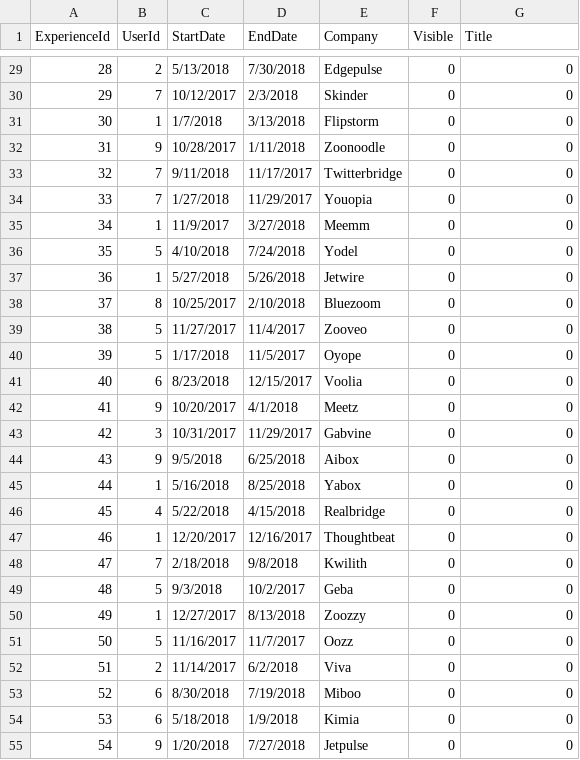
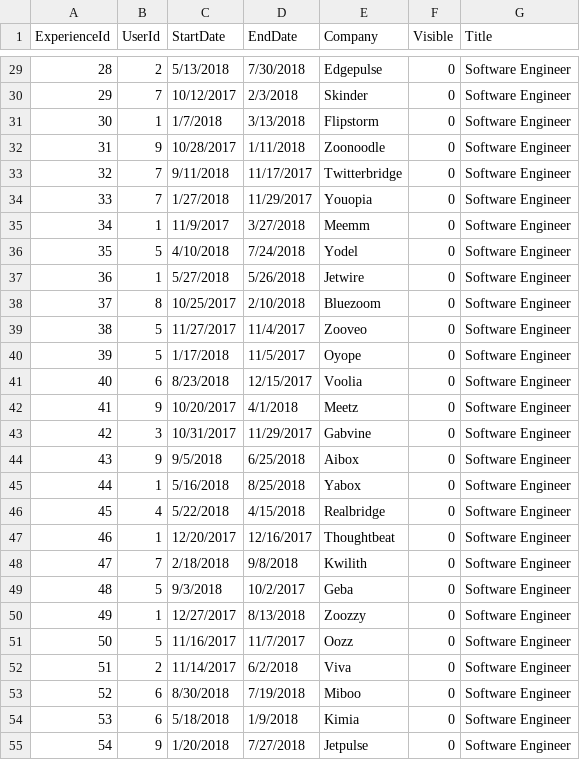
Before and after one commit to iliasmentz/Worklife, a CSV file: database_files/Experience.csv, drawn as a sheet; only a part is shown, gaps mark what is left out; the diff covers the shown part only.

Commit message:
Current Experience to UserDto also and Experience.csv correct titles

```diff
--- a/database_files/Experience.csv
+++ b/database_files/Experience.csv
@@ -29,27 +29,27 @@ ExperienceId,UserId,StartDate,EndDate,Company,Visible,Title
-28,2,5/13/2018,7/30/2018,Edgepulse,0,0
-29,7,10/12/2017,2/3/2018,Skinder,0,0
-30,1,1/7/2018,3/13/2018,Flipstorm,0,0
-31,9,10/28/2017,1/11/2018,Zoonoodle,0,0
-32,7,9/11/2018,11/17/2017,Twitterbridge,0,0
-33,7,1/27/2018,11/29/2017,Youopia,0,0
-34,1,11/9/2017,3/27/2018,Meemm,0,0
-35,5,4/10/2018,7/24/2018,Yodel,0,0
-36,1,5/27/2018,5/26/2018,Jetwire,0,0
-37,8,10/25/2017,2/10/2018,Bluezoom,0,0
-38,5,11/27/2017,11/4/2017,Zooveo,0,0
-39,5,1/17/2018,11/5/2017,Oyope,0,0
-40,6,8/23/2018,12/15/2017,Voolia,0,0
-41,9,10/20/2017,4/1/2018,Meetz,0,0
-42,3,10/31/2017,11/29/2017,Gabvine,0,0
-43,9,9/5/2018,6/25/2018,Aibox,0,0
-44,1,5/16/2018,8/25/2018,Yabox,0,0
-45,4,5/22/2018,4/15/2018,Realbridge,0,0
-46,1,12/20/2017,12/16/2017,Thoughtbeat,0,0
-47,7,2/18/2018,9/8/2018,Kwilith,0,0
-48,5,9/3/2018,10/2/2017,Geba,0,0
-49,1,12/27/2017,8/13/2018,Zoozzy,0,0
-50,5,11/16/2017,11/7/2017,Oozz,0,0
-51,2,11/14/2017,6/2/2018,Viva,0,0
-52,6,8/30/2018,7/19/2018,Miboo,0,0
-53,6,5/18/2018,1/9/2018,Kimia,0,0
-54,9,1/20/2018,7/27/2018,Jetpulse,0,0
+28,2,5/13/2018,7/30/2018,Edgepulse,0,Software Engineer
+29,7,10/12/2017,2/3/2018,Skinder,0,Software Engineer
+30,1,1/7/2018,3/13/2018,Flipstorm,0,Software Engineer
+31,9,10/28/2017,1/11/2018,Zoonoodle,0,Software Engineer
+32,7,9/11/2018,11/17/2017,Twitterbridge,0,Software Engineer
+33,7,1/27/2018,11/29/2017,Youopia,0,Software Engineer
+34,1,11/9/2017,3/27/2018,Meemm,0,Software Engineer
+35,5,4/10/2018,7/24/2018,Yodel,0,Software Engineer
+36,1,5/27/2018,5/26/2018,Jetwire,0,Software Engineer
+37,8,10/25/2017,2/10/2018,Bluezoom,0,Software Engineer
+38,5,11/27/2017,11/4/2017,Zooveo,0,Software Engineer
+39,5,1/17/2018,11/5/2017,Oyope,0,Software Engineer
+40,6,8/23/2018,12/15/2017,Voolia,0,Software Engineer
+41,9,10/20/2017,4/1/2018,Meetz,0,Software Engineer
+42,3,10/31/2017,11/29/2017,Gabvine,0,Software Engineer
+43,9,9/5/2018,6/25/2018,Aibox,0,Software Engineer
+44,1,5/16/2018,8/25/2018,Yabox,0,Software Engineer
+45,4,5/22/2018,4/15/2018,Realbridge,0,Software Engineer
+46,1,12/20/2017,12/16/2017,Thoughtbeat,0,Software Engineer
+47,7,2/18/2018,9/8/2018,Kwilith,0,Software Engineer
+48,5,9/3/2018,10/2/2017,Geba,0,Software Engineer
+49,1,12/27/2017,8/13/2018,Zoozzy,0,Software Engineer
+50,5,11/16/2017,11/7/2017,Oozz,0,Software Engineer
+51,2,11/14/2017,6/2/2018,Viva,0,Software Engineer
+52,6,8/30/2018,7/19/2018,Miboo,0,Software Engineer
+53,6,5/18/2018,1/9/2018,Kimia,0,Software Engineer
+54,9,1/20/2018,7/27/2018,Jetpulse,0,Software Engineer
```
Also changed, not shown: 73 edited cells elsewhere in this file, 4 other files.
